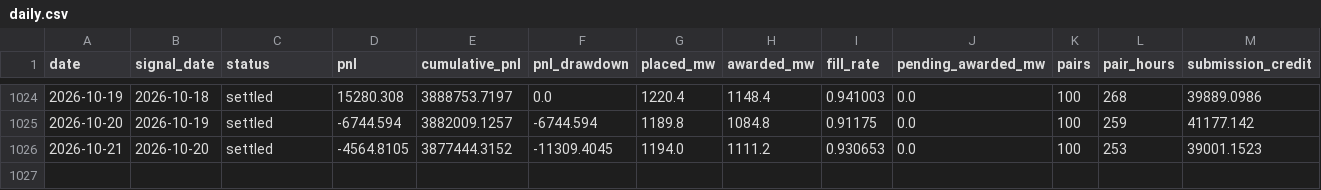
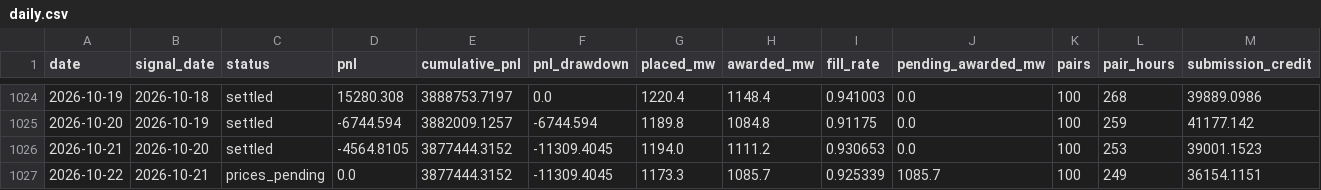
Before and after one commit to jameskim247/ptp-track-record, a CSV file: data/pairs-100/daily.csv, drawn as a sheet; only a part is shown, gaps mark what is left out; rows hold the shown columns only; the diff names each change by its address in the sheet, - before the commit and + after, or states it on an @@ line.

```diff
--- a/data/pairs-100/daily.csv
+++ b/data/pairs-100/daily.csv
+row 1027: 2026-10-22 | 2026-10-21 | prices_pending | 0.0 | 3877444.3152 | -11309.4045 | 1173.3 | 1085.7 | 0.925339 | 1085.7 | 100 | 249 | 36154.1151
```
Also changed, not shown: data/pairs-100/monthly.csv, data/pairs-100/weekly.csv, 12 other files.
